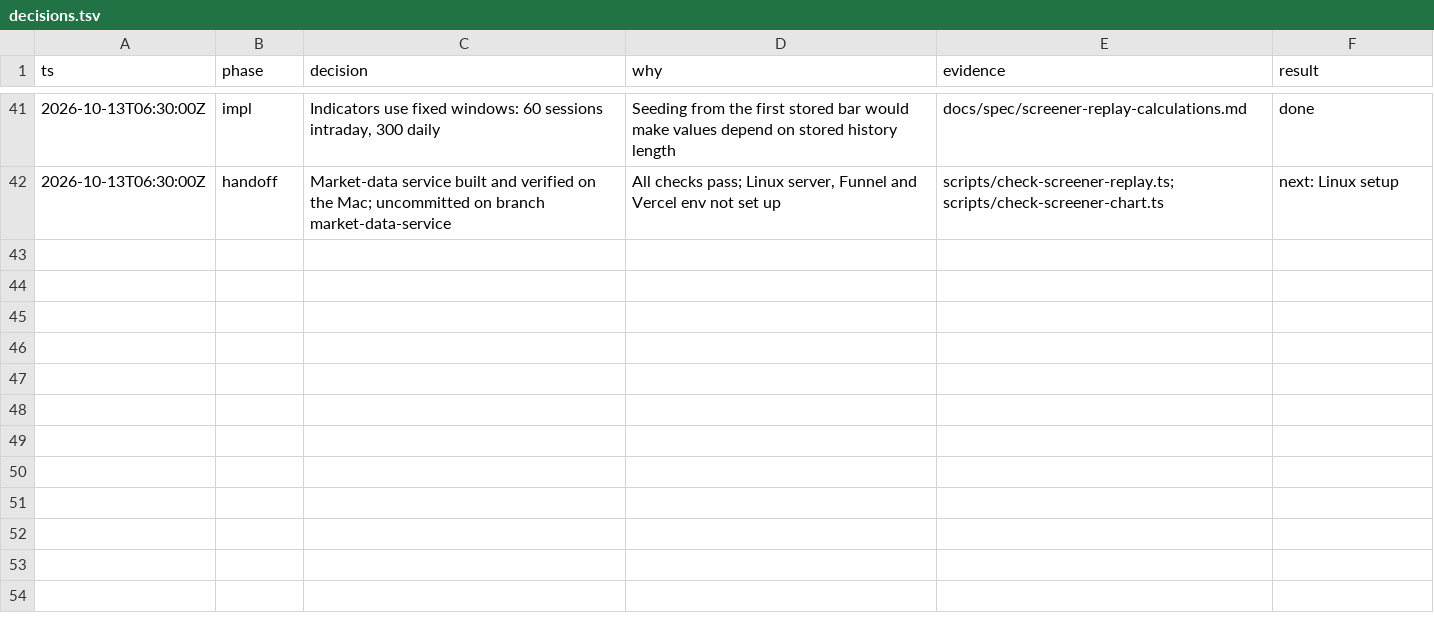
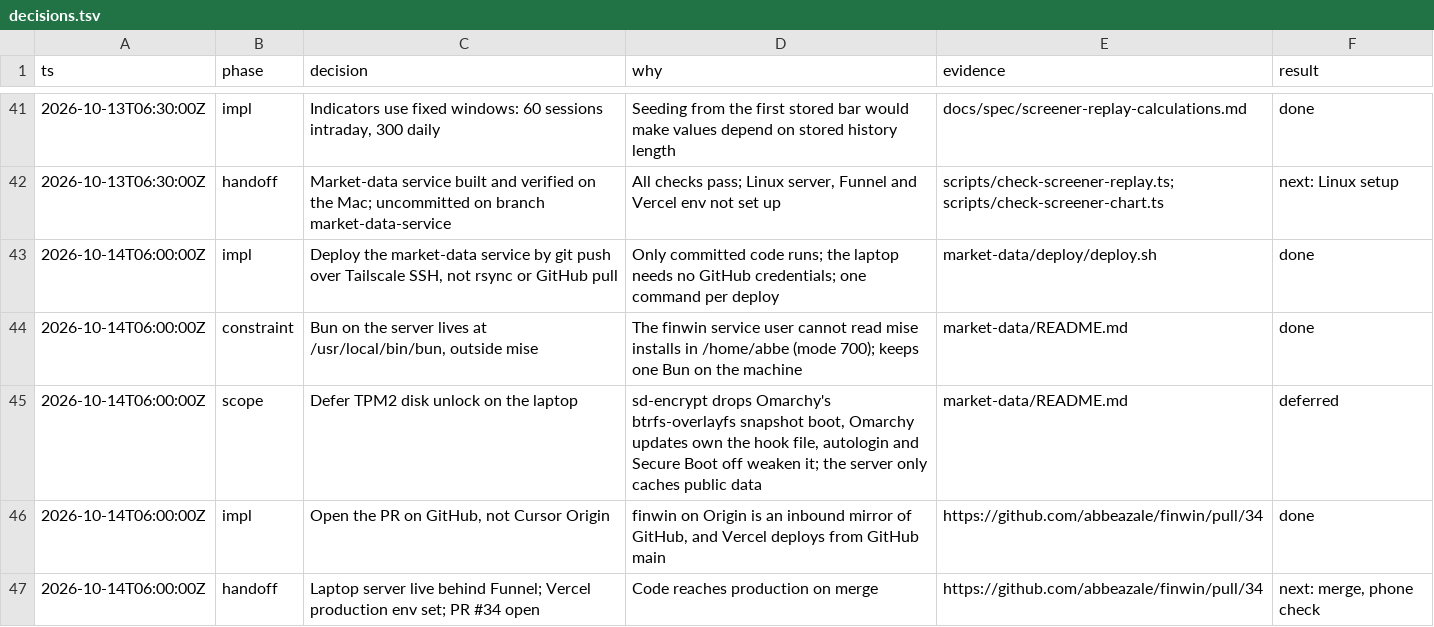
Before and after one commit to abbeazale/finwin, a TSV file: decisions.tsv, drawn as a sheet; only a part is shown, gaps mark what is left out.

Commit message:
docs(market-data): record the laptop setup, Funnel and Vercel steps
Mark Funnel, Vercel env and the sudo cleanup as done. Document SSH access,
Funnel on/off, Bun outside mise, and why TPM2 unlock is deferred. Add the
ledger entry and decision log rows for 2026-10-13.

```diff
--- a/decisions.tsv
+++ b/decisions.tsv
@@ -42 +42,6 @@ ts	phase	decision	why	evidence	result
 2026-10-13T06:30:00Z	handoff	Market-data service built and verified on the Mac; uncommitted on branch market-data-service	All checks pass; Linux server, Funnel and Vercel env not set up	scripts/check-screener-replay.ts; scripts/check-screener-chart.ts	next: Linux setup
+2026-10-14T06:00:00Z	impl	Deploy the market-data service by git push over Tailscale SSH, not rsync or GitHub pull	Only committed code runs; the laptop needs no GitHub credentials; one command per deploy	market-data/deploy/deploy.sh	done
+2026-10-14T06:00:00Z	constraint	Bun on the server lives at /usr/local/bin/bun, outside mise	The finwin service user cannot read mise installs in /home/abbe (mode 700); keeps one Bun on the machine	market-data/README.md	done
+2026-10-14T06:00:00Z	scope	Defer TPM2 disk unlock on the laptop	sd-encrypt drops Omarchy's btrfs-overlayfs snapshot boot, Omarchy updates own the hook file, autologin and Secure Boot off weaken it; the server only caches public data	market-data/README.md	deferred
+2026-10-14T06:00:00Z	impl	Open the PR on GitHub, not Cursor Origin	finwin on Origin is an inbound mirror of GitHub, and Vercel deploys from GitHub main	https://github.com/abbeazale/finwin/pull/34	done
+2026-10-14T06:00:00Z	handoff	Laptop server live behind Funnel; Vercel production env set; PR #34 open	Code reaches production on merge	https://github.com/abbeazale/finwin/pull/34	next: merge, phone check
```
Also changed, not shown: 4 other files.
